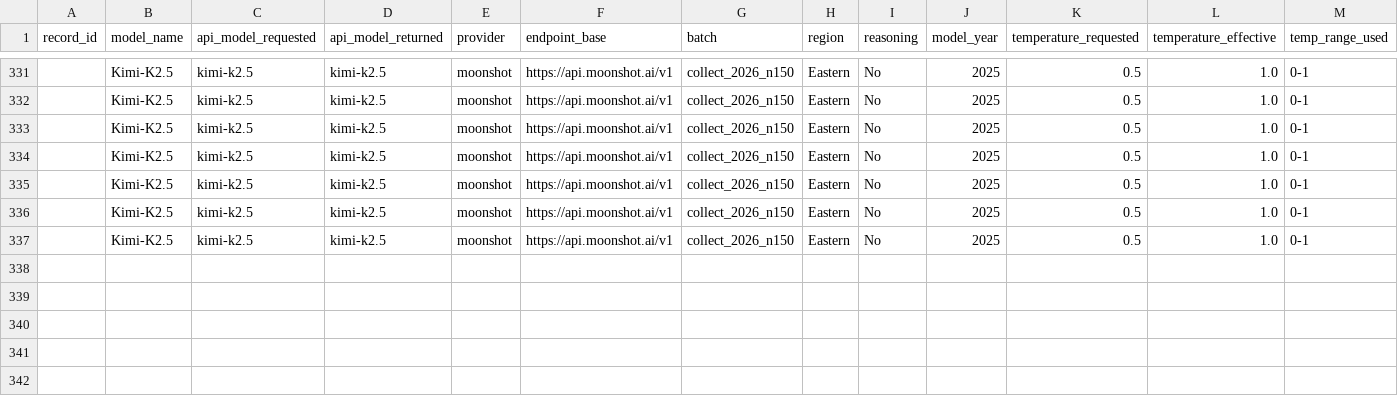
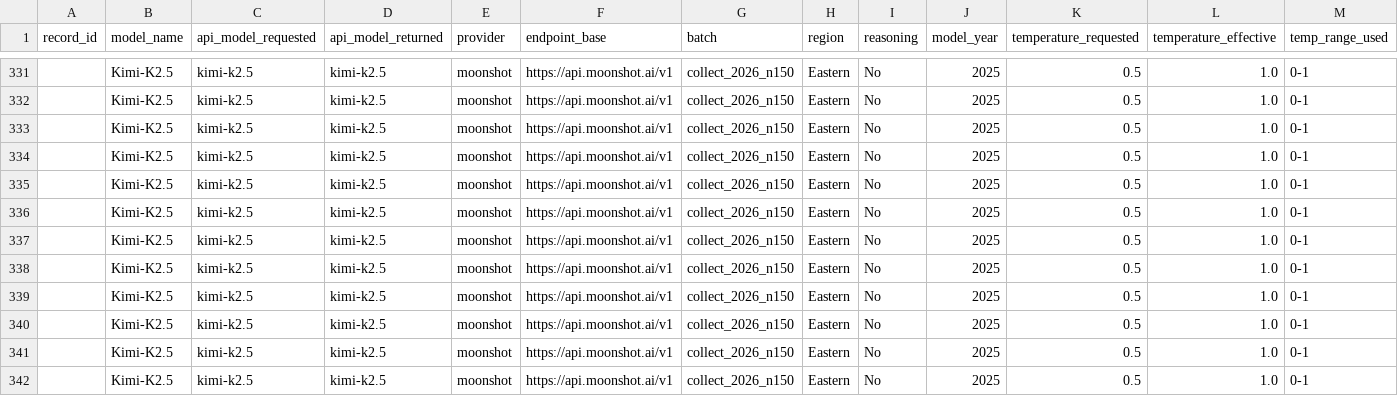
Before and after one commit to dtzx00/Automated-LLM-Probes, a CSV file: machine_data/raw_n150/topup_moonshot.csv, drawn as a sheet; only a part is shown, gaps mark what is left out; rows hold the shown columns only; the diff names each change by its address in the sheet, - before the commit and + after, or states it on an @@ line.

```diff
--- a/machine_data/raw_n150/topup_moonshot.csv
+++ b/machine_data/raw_n150/topup_moonshot.csv
+row 338:  | Kimi-K2.5 | kimi-k2.5 | kimi-k2.5 | moonshot | https://api.moonshot.ai/v1 | collect_2026_n150 | Eastern | No | 2025 | 0.5 | 1.0 | 0-1
+row 339:  | Kimi-K2.5 | kimi-k2.5 | kimi-k2.5 | moonshot | https://api.moonshot.ai/v1 | collect_2026_n150 | Eastern | No | 2025 | 0.5 | 1.0 | 0-1
+row 340:  | Kimi-K2.5 | kimi-k2.5 | kimi-k2.5 | moonshot | https://api.moonshot.ai/v1 | collect_2026_n150 | Eastern | No | 2025 | 0.5 | 1.0 | 0-1
+row 341:  | Kimi-K2.5 | kimi-k2.5 | kimi-k2.5 | moonshot | https://api.moonshot.ai/v1 | collect_2026_n150 | Eastern | No | 2025 | 0.5 | 1.0 | 0-1
+row 342:  | Kimi-K2.5 | kimi-k2.5 | kimi-k2.5 | moonshot | https://api.moonshot.ai/v1 | collect_2026_n150 | Eastern | No | 2025 | 0.5 | 1.0 | 0-1
```
Also changed, not shown: machine_data/raw_n150/topup_qwen.csv, 1 other file.
